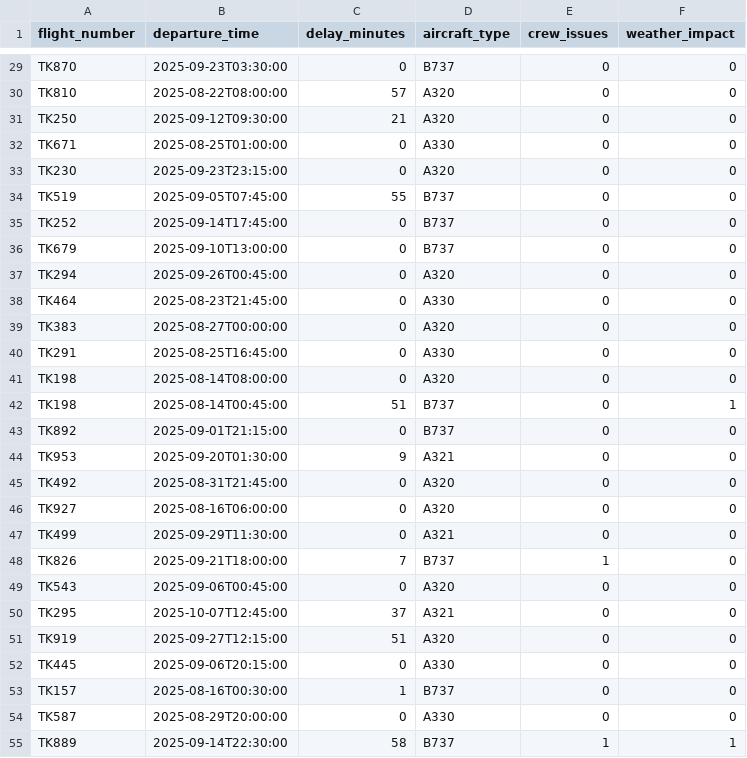
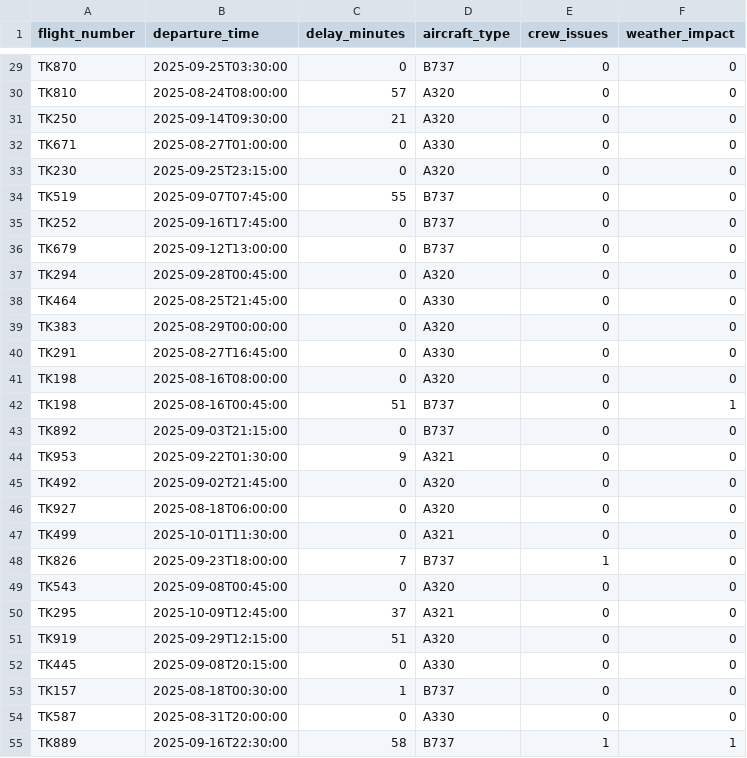
Before and after one commit to SimayUgur/thy-ops-copilot, a CSV file: app/data/flights.csv, drawn as a sheet; only a part is shown, gaps mark what is left out; the diff covers the shown part only; the diff names each change by its address in the sheet, - before the commit and + after, or states it on an @@ line.

```diff
--- a/app/data/flights.csv
+++ b/app/data/flights.csv
-B29 (departure_time): 2025-09-23T03:30:00
+B29 (departure_time): 2025-09-25T03:30:00
-B30 (departure_time): 2025-08-22T08:00:00
+B30 (departure_time): 2025-08-24T08:00:00
-B31 (departure_time): 2025-09-12T09:30:00
+B31 (departure_time): 2025-09-14T09:30:00
-B32 (departure_time): 2025-08-25T01:00:00
+B32 (departure_time): 2025-08-27T01:00:00
-B33 (departure_time): 2025-09-23T23:15:00
+B33 (departure_time): 2025-09-25T23:15:00
-B34 (departure_time): 2025-09-05T07:45:00
+B34 (departure_time): 2025-09-07T07:45:00
-B35 (departure_time): 2025-09-14T17:45:00
+B35 (departure_time): 2025-09-16T17:45:00
-B36 (departure_time): 2025-09-10T13:00:00
+B36 (departure_time): 2025-09-12T13:00:00
-B37 (departure_time): 2025-09-26T00:45:00
+B37 (departure_time): 2025-09-28T00:45:00
-B38 (departure_time): 2025-08-23T21:45:00
+B38 (departure_time): 2025-08-25T21:45:00
-B39 (departure_time): 2025-08-27T00:00:00
+B39 (departure_time): 2025-08-29T00:00:00
-B40 (departure_time): 2025-08-25T16:45:00
+B40 (departure_time): 2025-08-27T16:45:00
-B41 (departure_time): 2025-08-14T08:00:00
+B41 (departure_time): 2025-08-16T08:00:00
-B42 (departure_time): 2025-08-14T00:45:00
+B42 (departure_time): 2025-08-16T00:45:00
-B43 (departure_time): 2025-09-01T21:15:00
+B43 (departure_time): 2025-09-03T21:15:00
-B44 (departure_time): 2025-09-20T01:30:00
+B44 (departure_time): 2025-09-22T01:30:00
-B45 (departure_time): 2025-08-31T21:45:00
+B45 (departure_time): 2025-09-02T21:45:00
-B46 (departure_time): 2025-08-16T06:00:00
+B46 (departure_time): 2025-08-18T06:00:00
-B47 (departure_time): 2025-09-29T11:30:00
+B47 (departure_time): 2025-10-01T11:30:00
-B48 (departure_time): 2025-09-21T18:00:00
+B48 (departure_time): 2025-09-23T18:00:00
-B49 (departure_time): 2025-09-06T00:45:00
+B49 (departure_time): 2025-09-08T00:45:00
-B50 (departure_time): 2025-10-07T12:45:00
+B50 (departure_time): 2025-10-09T12:45:00
-B51 (departure_time): 2025-09-27T12:15:00
+B51 (departure_time): 2025-09-29T12:15:00
-B52 (departure_time): 2025-09-06T20:15:00
+B52 (departure_time): 2025-09-08T20:15:00
-B53 (departure_time): 2025-08-16T00:30:00
+B53 (departure_time): 2025-08-18T00:30:00
-B54 (departure_time): 2025-08-29T20:00:00
+B54 (departure_time): 2025-08-31T20:00:00
-B55 (departure_time): 2025-09-14T22:30:00
+B55 (departure_time): 2025-09-16T22:30:00
```
Also changed, not shown: 173 edited cells elsewhere in this file, app/data/complaints.csv, app/data/refunds.csv, 39 other files.
